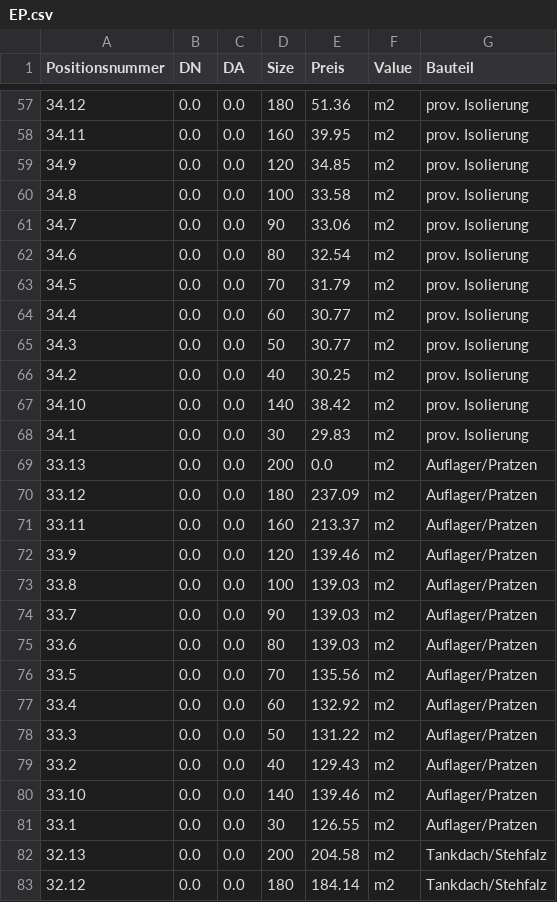
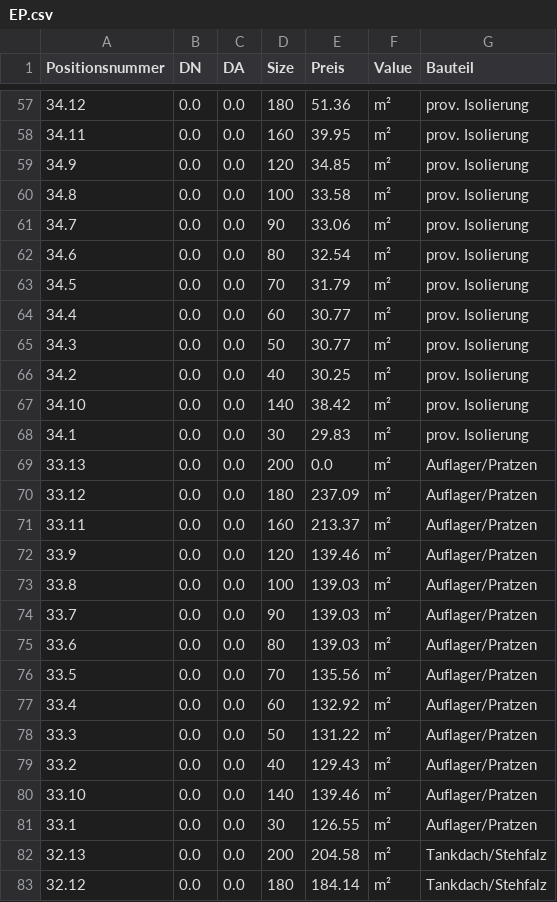
Before and after one commit to CMDAEW/flet, a CSV file: FLETMAN/invoicing_app/assets/LV_FILES/EP.csv, drawn as a sheet; only a part is shown, gaps mark what is left out; the diff covers the shown part only.

```diff
--- a/FLETMAN/invoicing_app/assets/LV_FILES/EP.csv
+++ b/FLETMAN/invoicing_app/assets/LV_FILES/EP.csv
@@ -57,27 +57,27 @@ Positionsnummer;DN;DA;Size;Preis;Value;Bauteil
-34.12;0.0;0.0;180;51.36;m2;prov. Isolierung
-34.11;0.0;0.0;160;39.95;m2;prov. Isolierung
-34.9;0.0;0.0;120;34.85;m2;prov. Isolierung
-34.8;0.0;0.0;100;33.58;m2;prov. Isolierung
-34.7;0.0;0.0;90;33.06;m2;prov. Isolierung
-34.6;0.0;0.0;80;32.54;m2;prov. Isolierung
-34.5;0.0;0.0;70;31.79;m2;prov. Isolierung
-34.4;0.0;0.0;60;30.77;m2;prov. Isolierung
-34.3;0.0;0.0;50;30.77;m2;prov. Isolierung
-34.2;0.0;0.0;40;30.25;m2;prov. Isolierung
-34.10;0.0;0.0;140;38.42;m2;prov. Isolierung
-34.1;0.0;0.0;30;29.83;m2;prov. Isolierung
-33.13;0.0;0.0;200;0.0;m2;Auflager/Pratzen
-33.12;0.0;0.0;180;237.09;m2;Auflager/Pratzen
-33.11;0.0;0.0;160;213.37;m2;Auflager/Pratzen
-33.9;0.0;0.0;120;139.46;m2;Auflager/Pratzen
-33.8;0.0;0.0;100;139.03;m2;Auflager/Pratzen
-33.7;0.0;0.0;90;139.03;m2;Auflager/Pratzen
-33.6;0.0;0.0;80;139.03;m2;Auflager/Pratzen
-33.5;0.0;0.0;70;135.56;m2;Auflager/Pratzen
-33.4;0.0;0.0;60;132.92;m2;Auflager/Pratzen
-33.3;0.0;0.0;50;131.22;m2;Auflager/Pratzen
-33.2;0.0;0.0;40;129.43;m2;Auflager/Pratzen
-33.10;0.0;0.0;140;139.46;m2;Auflager/Pratzen
-33.1;0.0;0.0;30;126.55;m2;Auflager/Pratzen
-32.13;0.0;0.0;200;204.58;m2;Tankdach/Stehfalz
-32.12;0.0;0.0;180;184.14;m2;Tankdach/Stehfalz
+34.12;0.0;0.0;180;51.36;m²;prov. Isolierung
+34.11;0.0;0.0;160;39.95;m²;prov. Isolierung
+34.9;0.0;0.0;120;34.85;m²;prov. Isolierung
+34.8;0.0;0.0;100;33.58;m²;prov. Isolierung
+34.7;0.0;0.0;90;33.06;m²;prov. Isolierung
+34.6;0.0;0.0;80;32.54;m²;prov. Isolierung
+34.5;0.0;0.0;70;31.79;m²;prov. Isolierung
+34.4;0.0;0.0;60;30.77;m²;prov. Isolierung
+34.3;0.0;0.0;50;30.77;m²;prov. Isolierung
+34.2;0.0;0.0;40;30.25;m²;prov. Isolierung
+34.10;0.0;0.0;140;38.42;m²;prov. Isolierung
+34.1;0.0;0.0;30;29.83;m²;prov. Isolierung
+33.13;0.0;0.0;200;0.0;m²;Auflager/Pratzen
+33.12;0.0;0.0;180;237.09;m²;Auflager/Pratzen
+33.11;0.0;0.0;160;213.37;m²;Auflager/Pratzen
+33.9;0.0;0.0;120;139.46;m²;Auflager/Pratzen
+33.8;0.0;0.0;100;139.03;m²;Auflager/Pratzen
+33.7;0.0;0.0;90;139.03;m²;Auflager/Pratzen
+33.6;0.0;0.0;80;139.03;m²;Auflager/Pratzen
+33.5;0.0;0.0;70;135.56;m²;Auflager/Pratzen
+33.4;0.0;0.0;60;132.92;m²;Auflager/Pratzen
+33.3;0.0;0.0;50;131.22;m²;Auflager/Pratzen
+33.2;0.0;0.0;40;129.43;m²;Auflager/Pratzen
+33.10;0.0;0.0;140;139.46;m²;Auflager/Pratzen
+33.1;0.0;0.0;30;126.55;m²;Auflager/Pratzen
+32.13;0.0;0.0;200;204.58;m²;Tankdach/Stehfalz
+32.12;0.0;0.0;180;184.14;m²;Tankdach/Stehfalz
```
Also changed, not shown: 155 edited cells elsewhere in this file.
